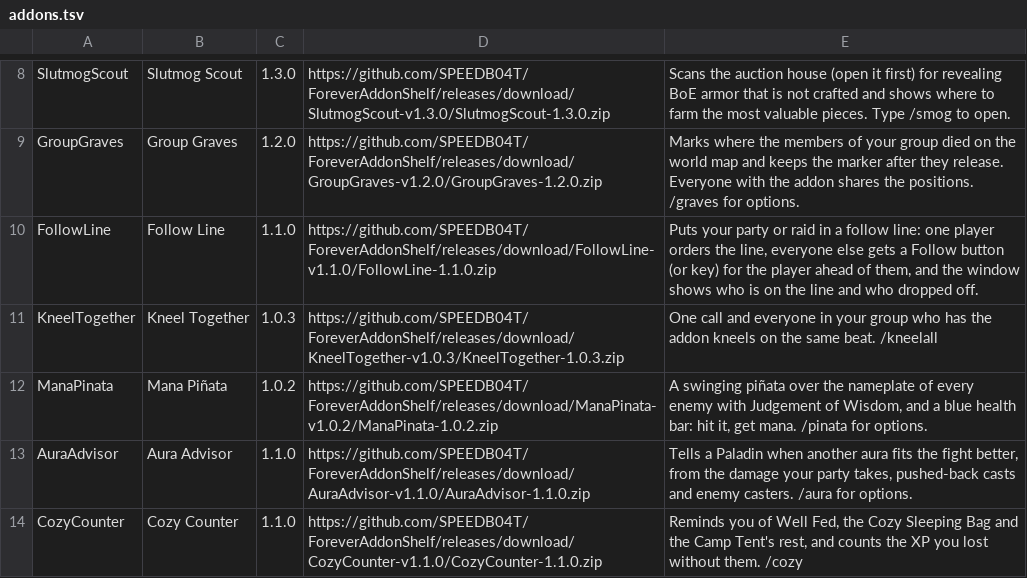
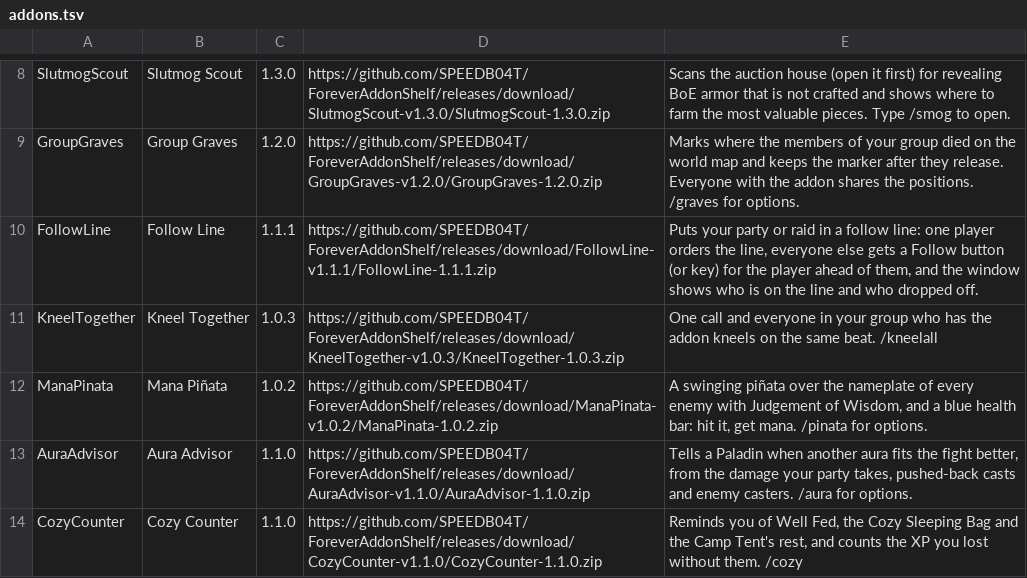
Before and after one commit to SPEEDB04T/ForeverAddonShelf, a TSV file: addons.tsv, drawn as a sheet; only a part is shown, gaps mark what is left out.

Commit message:
Release Follow Line 1.1.1

```diff
--- a/addons.tsv
+++ b/addons.tsv
@@ -9,3 +9,3 @@ SlutmogScout	Slutmog Scout	1.3.0	https://github.com/SPEEDB04T/ForeverAddonShelf/
 GroupGraves	Group Graves	1.2.0	https://github.com/SPEEDB04T/ForeverAddonShelf/releases/download/GroupGraves-v1.2.0/GroupGraves-1.2.0.zip	Marks where the members of your group died on the world map and keeps the marker after they release. Everyone with the addon shares the positions. /graves for options.
-FollowLine	Follow Line	1.1.0	https://github.com/SPEEDB04T/ForeverAddonShelf/releases/download/FollowLine-v1.1.0/FollowLine-1.1.0.zip	Puts your party or raid in a follow line: one player orders the line, everyone else gets a Follow button (or key) for the player ahead of them, and the window shows who is on the line and who dropped off.
+FollowLine	Follow Line	1.1.1	https://github.com/SPEEDB04T/ForeverAddonShelf/releases/download/FollowLine-v1.1.1/FollowLine-1.1.1.zip	Puts your party or raid in a follow line: one player orders the line, everyone else gets a Follow button (or key) for the player ahead of them, and the window shows who is on the line and who dropped off.
 KneelTogether	Kneel Together	1.0.3	https://github.com/SPEEDB04T/ForeverAddonShelf/releases/download/KneelTogether-v1.0.3/KneelTogether-1.0.3.zip	One call and everyone in your group who has the addon kneels on the same beat. /kneelall
```
Also changed, not shown: 6 other files.
